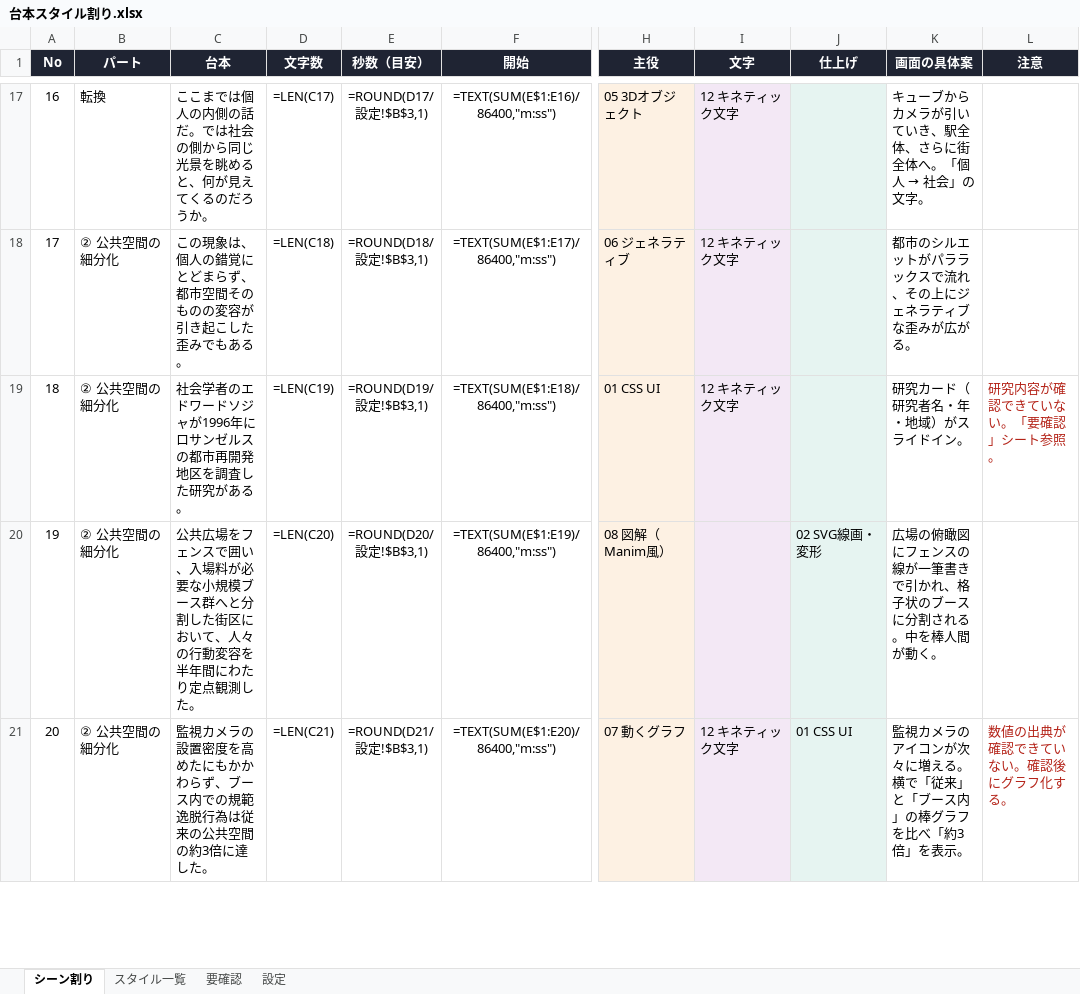
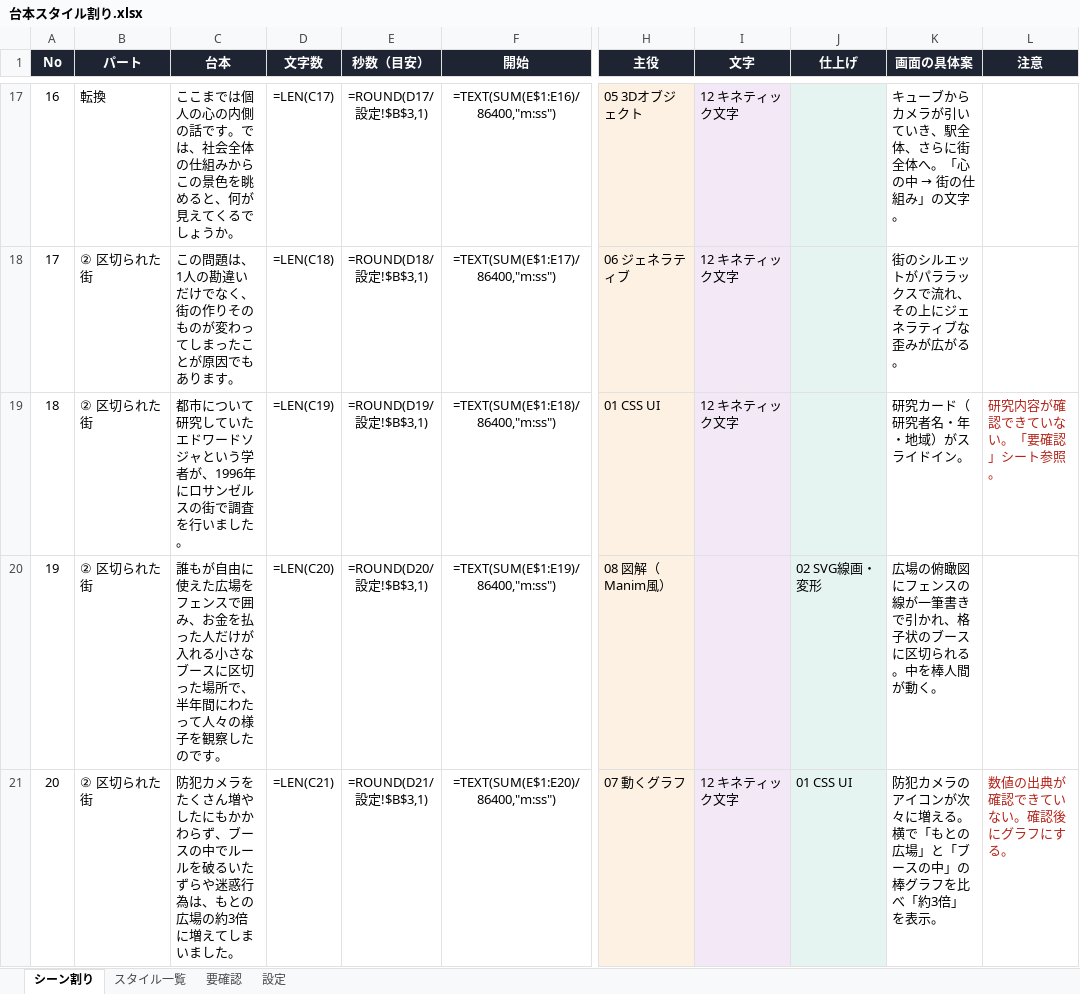
Before and after one commit to oreiwase-collab/test, an Excel workbook: script-style-plan/台本スタイル割り.xlsx, sheet シーン割り, drawn as a sheet; only a part is shown, gaps mark what is left out; values as stored, in another font and other column widths than the file's, no borders; formulas without a stored value are shown as written; the diff covers the shown part only; the diff names each change by its address in the sheet, - before the commit and + after, or states it on an @@ line.

```diff
--- a/script-style-plan/台本スタイル割り.xlsx (sheet シーン割り)
+++ b/script-style-plan/台本スタイル割り.xlsx (sheet シーン割り)
-C17 (台本): …は個人の内側の話だ。では社会の側から同じ光景を眺めると、何が見えてくるのだろうか。
+C17 (台本): …は個人の心の内側の話です。では、社会全体の仕組みからこの景色を眺めると、何が見えてくるでしょうか。
@@ K17 (画面の具体案): キューブからカメラが引いていき、駅全体、さらに街全体へ。「個人 → 社会」の文字。 → キューブからカメラが引いていき、駅全体、さらに街全体へ。「心の中 → 街の仕組み」の文字。 @@
-B18:B21 (パート): ② 公共空間の細分化
+B18:B21 (パート): ② 区切られた街
-C18 (台本): この現象は、個人の錯覚にとどまらず、都市空間そのものの変容が引き起こした歪みでもある。
+C18 (台本): この問題は、1人の勘違いだけでなく、街の作りそのものが変わってしまったことが原因でもあります。
-K18 (画面の具体案): 都市のシルエットがパララックスで流れ、その上にジェネラティブな歪みが広がる。
+K18 (画面の具体案): 街のシルエットがパララックスで流れ、その上にジェネラティブな歪みが広がる。
-C19 (台本): 社会学者のエドワードソジャが1996年にロサンゼルスの都市再開発地区を調査した研究がある。
+C19 (台本): 都市について研究していたエドワードソジャという学者が、1996年にロサンゼルスの街で調査を行いました。
-C20 (台本): 公共広場をフェンスで囲い、入場料が必要な小規模ブース群へと分割した街区において、人々の行動変容を半年間にわたり定点観測した。
+C20 (台本): 誰もが自由に使えた広場をフェンスで囲み、お金を払った人だけが入れる小さなブースに区切った場所で、半年間にわたって人々の様子を観察したのです。
-K20 (画面の具体案): …ブースに分割される。中…
+K20 (画面の具体案): …ブースに区切られる。中…
-C21 (台本): 監視カメラの設置密度を高めたにもかかわらず、ブース内での規範逸脱行為は従来の公共空間の約3倍に達した。
+C21 (台本): 防犯カメラをたくさん増やしたにもかかわらず、ブースの中でルールを破るいたずらや迷惑行為は、もとの広場の約3倍に増えてしまいました。
-K21 (画面の具体案): 監視カメラのアイコンが次々に増える。横で「従来」と「ブース内」の棒グ…
+K21 (画面の具体案): 防犯カメラのアイコンが次々に増える。横で「もとの広場」と「ブースの中」の棒グ…
-L21 (注意): 数値の出典が確認できていない。確認後にグラフ化する。
+L21 (注意): 数値の出典が確認できていない。確認後にグラフにする。
```
Also changed, not shown: 65 edited cells elsewhere in this sheet, sheet 要確認.
